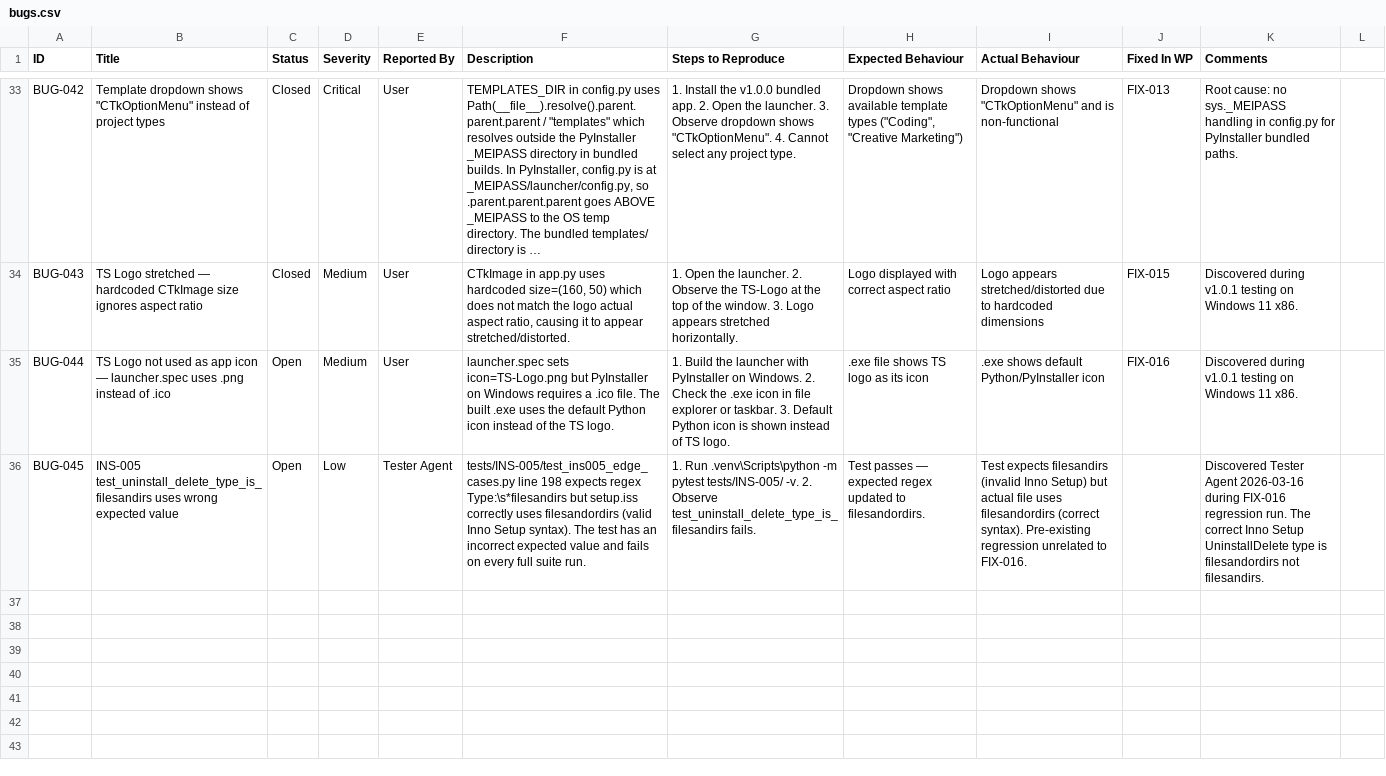
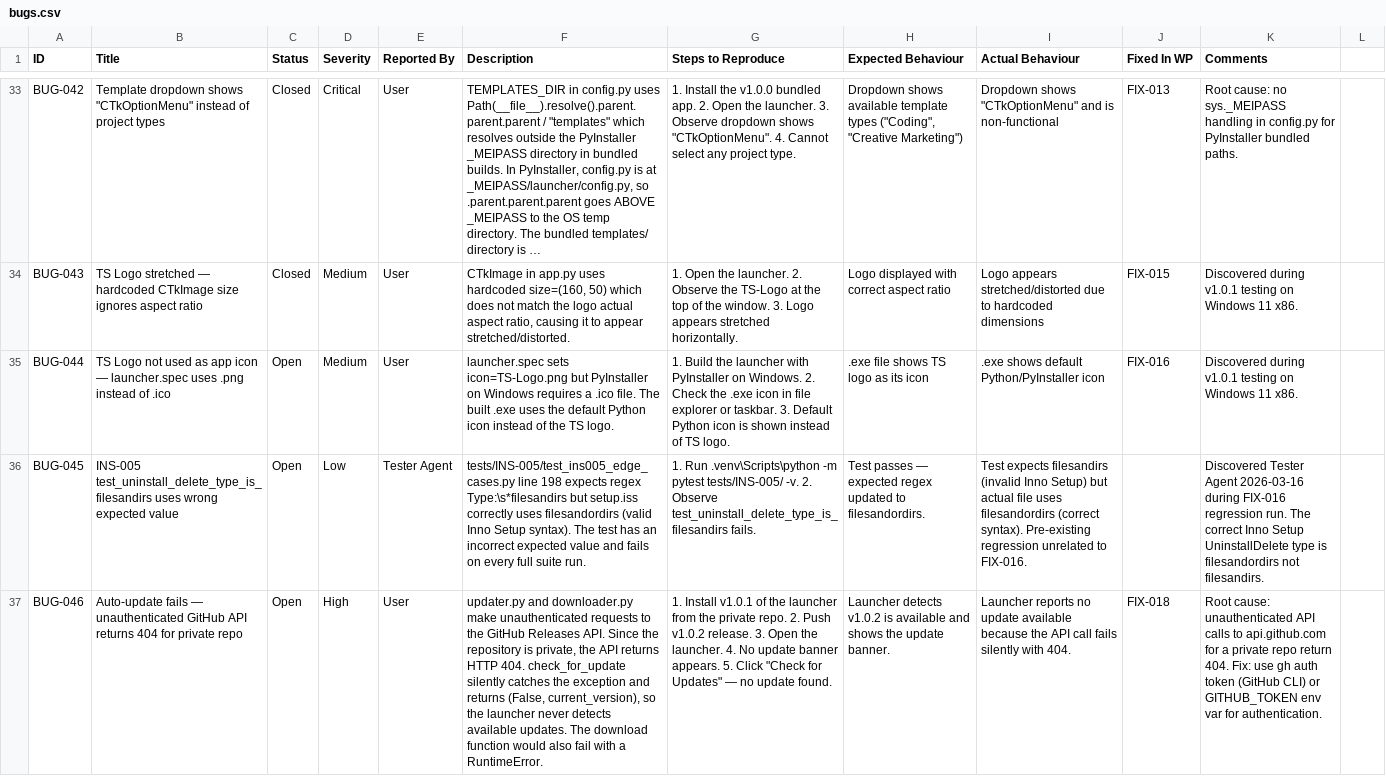
Before and after one commit to xX2Angelo8Xx/Turbulence-Solutions-Safe-Agent-Workspace, a CSV file: docs/bugs/bugs.csv, drawn as a sheet; only a part is shown, gaps mark what is left out; long unchanged cells end in …; the diff names each change by its address in the sheet, - before the commit and + after, or states it on an @@ line.

```diff
--- a/docs/bugs/bugs.csv
+++ b/docs/bugs/bugs.csv
+row 37: BUG-046 | Auto-update fails — unauthenticated GitHub API returns 404 for private repo | Open | High | User | updater.py and downloader.py make unauthenticated requests to the GitHub Releases API. Since the repository is private, the API returns HTTP 404. check_for_update silently catches the exception and returns (False, current_version), so the launcher never detects available updates. The download function would also fail with a RuntimeError. | 1. Install v1.0.1 of the launcher from the private repo. 2. Push v1.0.2 release. 3. Open the launcher. 4. No update banner appears. 5. Click "Check for Updates" — no update found. | Launcher detects v1.0.2 is available and shows the update banner. | Launcher reports no update available because the API call fails silently with 404. | FIX-018 | Root cause: unauthenticated API calls to api.github.com for a private repo return 404. Fix: use gh auth token (GitHub CLI) or GITHUB_TOKEN env var for authentication.
```
Also changed, not shown: docs/user-stories/user-stories.csv, docs/workpackages/workpackages.csv.
